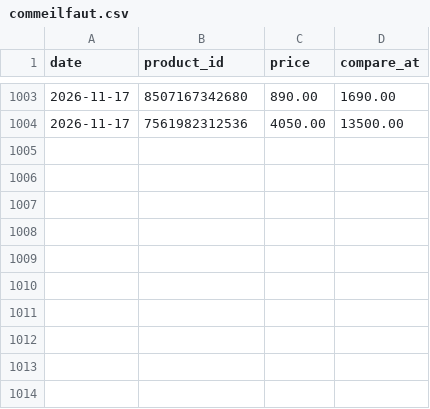
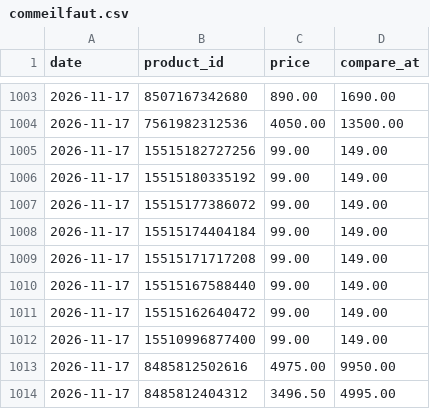
Before and after one commit to poopkinel/israel-price-tracker, a CSV file: data/history/commeilfaut.csv, drawn as a sheet; only a part is shown, gaps mark what is left out.

```diff
--- a/data/history/commeilfaut.csv
+++ b/data/history/commeilfaut.csv
@@ -1004 +1004,11 @@ date,product_id,price,compare_at
 2026-11-17,7561982312536,4050.00,13500.00
+2026-11-17,15515182727256,99.00,149.00
+2026-11-17,15515180335192,99.00,149.00
+2026-11-17,15515177386072,99.00,149.00
+2026-11-17,15515174404184,99.00,149.00
+2026-11-17,15515171717208,99.00,149.00
+2026-11-17,15515167588440,99.00,149.00
+2026-11-17,15515162640472,99.00,149.00
+2026-11-17,15510996877400,99.00,149.00
+2026-11-17,8485812502616,4975.00,9950.00
+2026-11-17,8485812404312,3496.50,4995.00
```
Also changed, not shown: data/current/commeilfaut.csv, data/current/gertrud.csv, 12 other files.
